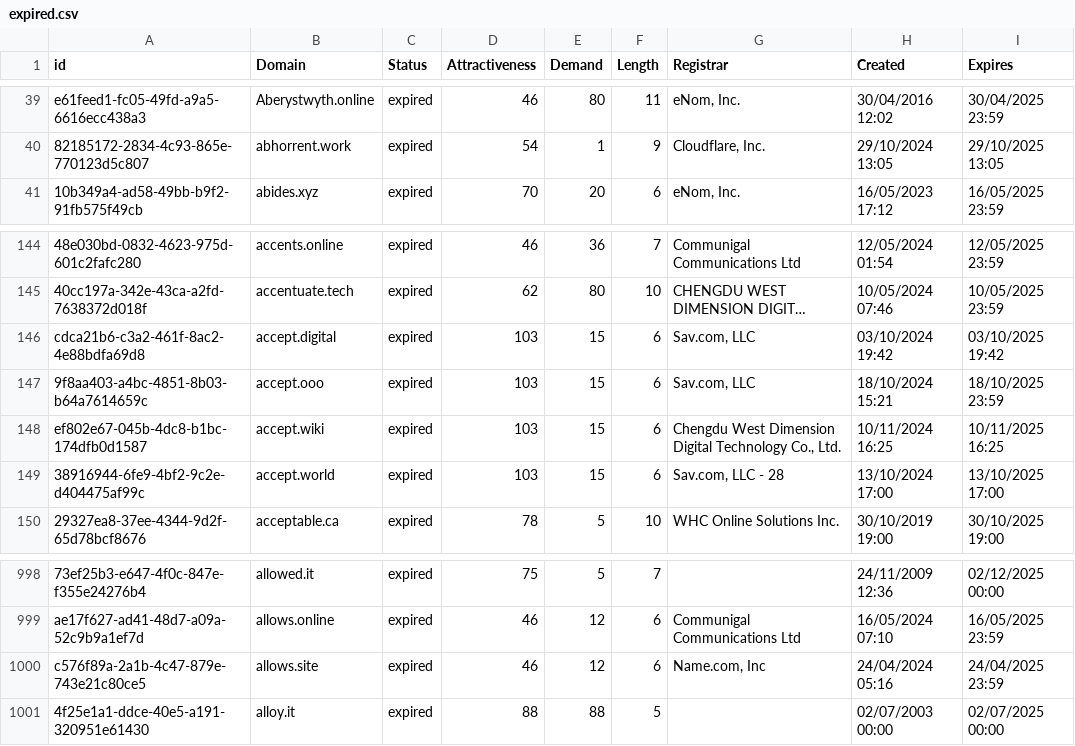
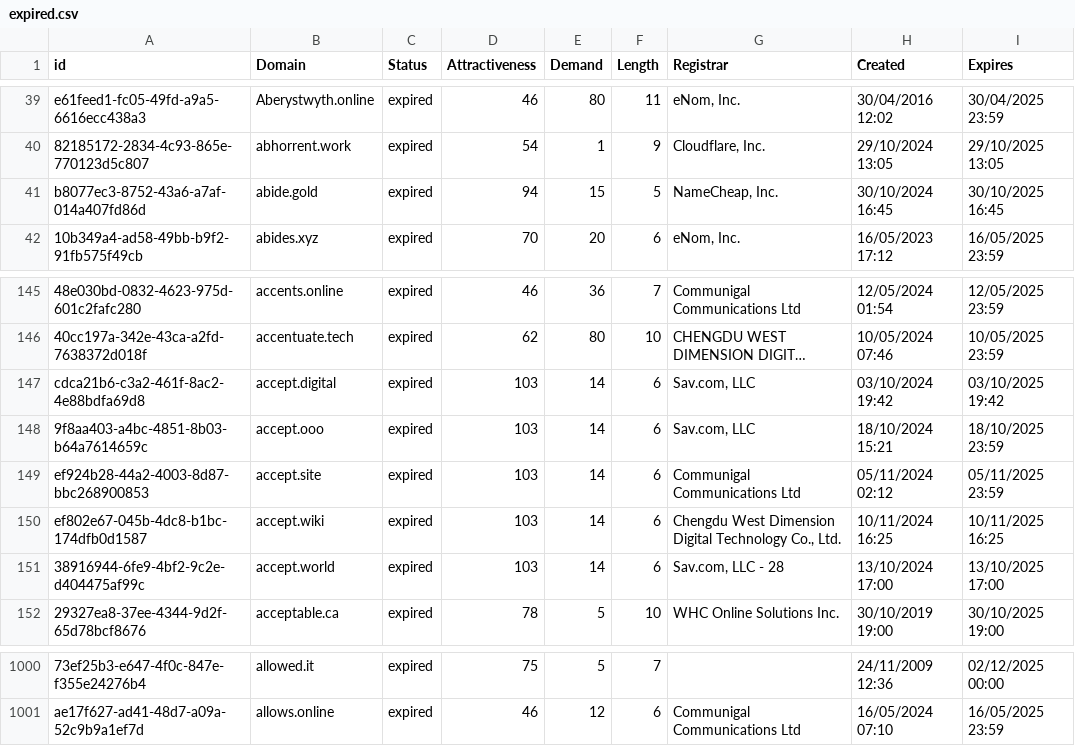
Before and after one commit to UniqueDomains/expired-oneword-domains, a CSV file: expired.csv, drawn as a sheet; only a part is shown, gaps mark what is left out; long unchanged cells end in …; removed rows and columns are numbered as before the commit, all else as after; the diff names each change by its address in the sheet, - before the commit and + after, or states it on an @@ line.

Commit message:
Domains update

```diff
--- a/expired.csv
+++ b/expired.csv
+row 41: b8077ec3-8752-43a6-a7af-014a407fd86d | abide.gold | expired | 94 | 15 | 5 | NameCheap, Inc. | 30/10/2024 16:45 | 30/10/2025 16:45
-E147:E148 (Demand): 15
+E147:E148 (Demand): 14
+row 149: ef924b28-44a2-4003-8d87-bbc268900853 | accept.site | expired | 103 | 14 | 6 | Communigal Communications Ltd | 05/11/2024 02:12 | 05/11/2025 23:59
-E150:E151 (Demand): 15
+E150:E151 (Demand): 14
-row 1000: c576f89a-2a1b-4c47-879e-743e21c80ce5 | allows.site | expired | 46 | 12 | 6 | Name.com, Inc | 24/04/2024 05:16 | 24/04/2025 23:59
-row 1001: 4f25e1a1-ddce-40e5-a191-320951e61430 | alloy.it | expired | 88 | 88 | 5 |  | 02/07/2003 00:00 | 02/07/2025 00:00
```
Also changed, not shown: 2 other files.
